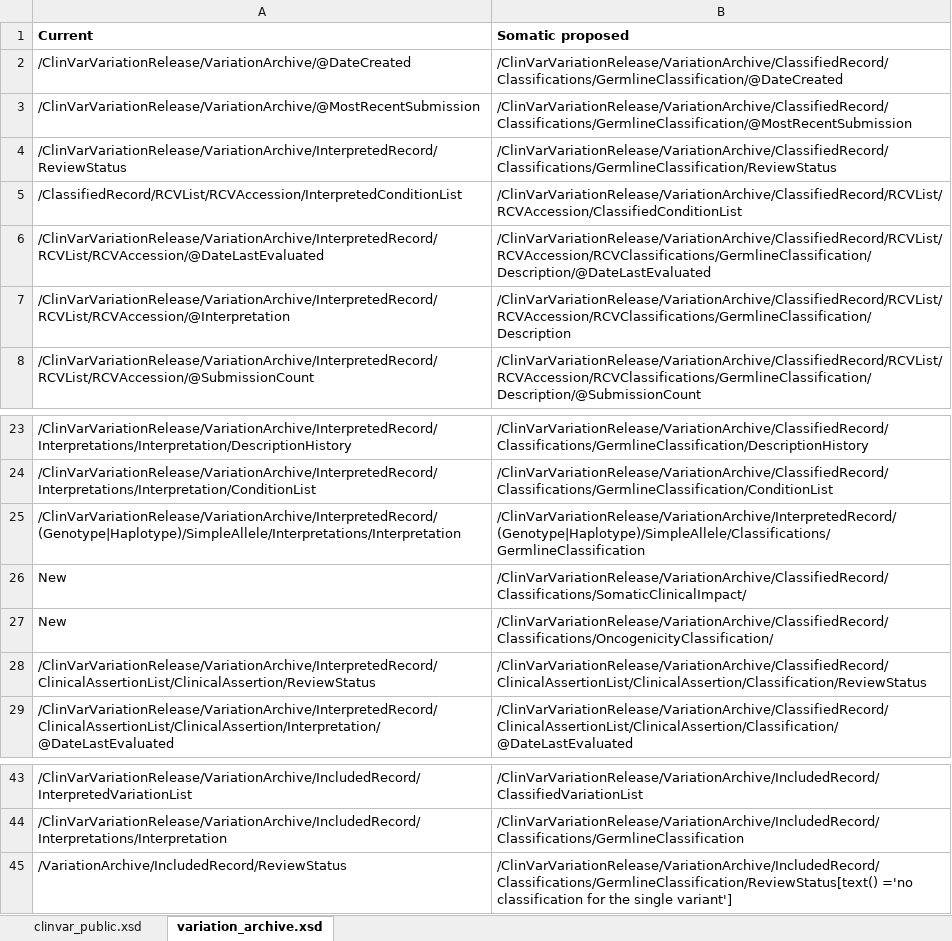
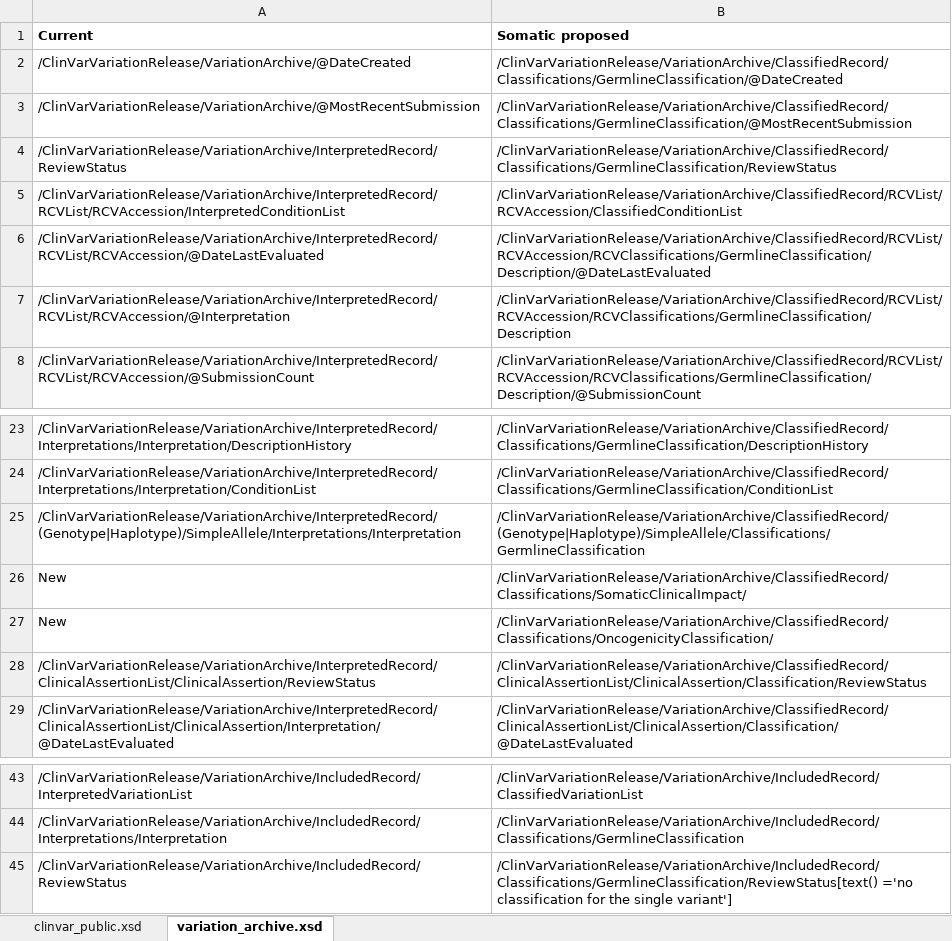
Before and after one commit to ncbi/clinvar, an Excel workbook: xsds_preview/xsd_change_highlights.xlsx, sheet variation_archive.xsd, drawn as a sheet; only a part is shown, gaps mark what is left out; values as stored, in another font and other column widths than the file's, no borders; the diff names each change by its address in the sheet, - before the commit and + after, or states it on an @@ line.

Commit message:
Updated typos in  xsd diff and error in submission templates

```diff
--- a/xsds_preview/xsd_change_highlights.xlsx (sheet variation_archive.xsd)
+++ b/xsds_preview/xsd_change_highlights.xlsx (sheet variation_archive.xsd)
-A5 (Current): /ClassifiedRecord/RCVList/RCVAccession/InterpretedConditionList
+A5 (Current): /ClinVarVariationRelease/VariationArchive/InterpretedRecord/RCVList/RCVAccession/InterpretedConditionList
-B25 (Somatic proposed): /ClinVarVariationRelease/VariationArchive/InterpretedRecord/(Genotype|Haplotype)/SimpleAllele/Classifications/GermlineClassification
+B25 (Somatic proposed): /ClinVarVariationRelease/VariationArchive/ClassifiedRecord/(Genotype|Haplotype)/SimpleAllele/Classifications/GermlineClassification
-A45 (Current): /VariationArchive/IncludedRecord/ReviewStatus
+A45 (Current): /ClinVarVariationRelease/VariationArchive/IncludedRecord/ReviewStatus
```
Also changed, not shown: submission_templates/SubmissionTemplate.xlsx.
